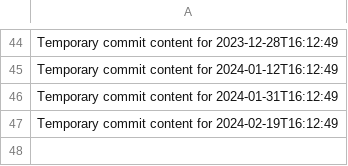
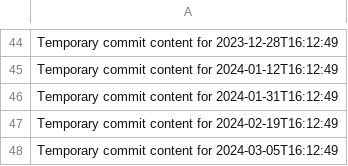
Before and after one commit to rubenv11003/repo-687-y, a CSV file: data.csv, drawn as a sheet; only a part is shown, gaps mark what is left out.

```diff
--- a/data.csv
+++ b/data.csv
@@ -47 +47,2 @@ Temporary commit content for 2024-01-31T16:12:49
 Temporary commit content for 2024-02-19T16:12:49
+Temporary commit content for 2024-03-05T16:12:49
```
